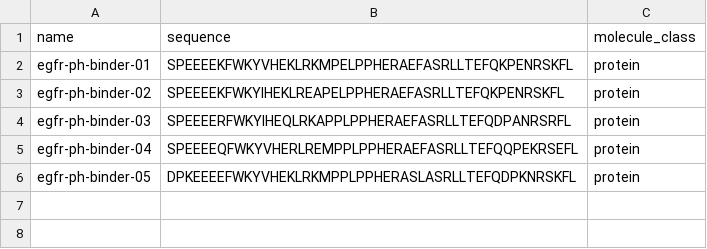
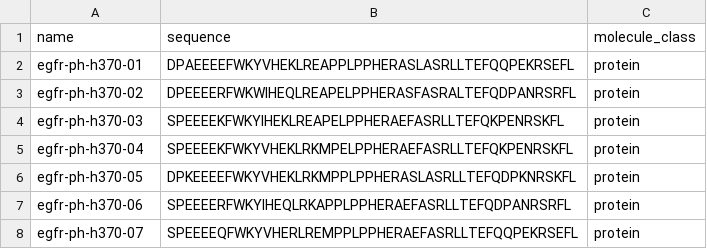
Before and after one commit to kbrwl/egfr-conditional-binder, a CSV file: submission/challenge1-egfr-submission.csv, drawn as a sheet.

```diff
--- a/submission/challenge1-egfr-submission.csv
+++ b/submission/challenge1-egfr-submission.csv
@@ -1,6 +1,8 @@
 name,sequence,molecule_class
-egfr-ph-binder-01,SPEEEEKFWKYVHEKLRKMPELPPHERAEFASRLLTEFQKPENRSKFL,protein
-egfr-ph-binder-02,SPEEEEKFWKYIHEKLREAPELPPHERAEFASRLLTEFQKPENRSKFL,protein
-egfr-ph-binder-03,SPEEEERFWKYIHEQLRKAPPLPPHERAEFASRLLTEFQDPANRSRFL,protein
-egfr-ph-binder-04,SPEEEEQFWKYVHERLREMPPLPPHERAEFASRLLTEFQQPEKRSEFL,protein
-egfr-ph-binder-05,DPKEEEEFWKYVHEKLRKMPPLPPHERASLASRLLTEFQDPKNRSKFL,protein
+egfr-ph-h370-01,DPAEEEEFWKYVHEKLREAPPLPPHERASLASRLLTEFQQPEKRSEFL,protein
+egfr-ph-h370-02,DPEEEERFWKWIHEQLREAPELPPHERASFASRALTEFQDPANRSRFL,protein
+egfr-ph-h370-03,SPEEEEKFWKYIHEKLREAPELPPHERAEFASRLLTEFQKPENRSKFL,protein
+egfr-ph-h370-04,SPEEEEKFWKYVHEKLRKMPELPPHERAEFASRLLTEFQKPENRSKFL,protein
+egfr-ph-h370-05,DPKEEEEFWKYVHEKLRKMPPLPPHERASLASRLLTEFQDPKNRSKFL,protein
+egfr-ph-h370-06,SPEEEERFWKYIHEQLRKAPPLPPHERAEFASRLLTEFQDPANRSRFL,protein
+egfr-ph-h370-07,SPEEEEQFWKYVHERLREMPPLPPHERAEFASRLLTEFQQPEKRSEFL,protein
```
Also changed, not shown: data/derived/10-candidate-pairs.csv, data/derived/10-candidate-summary.csv, 8 other files.
